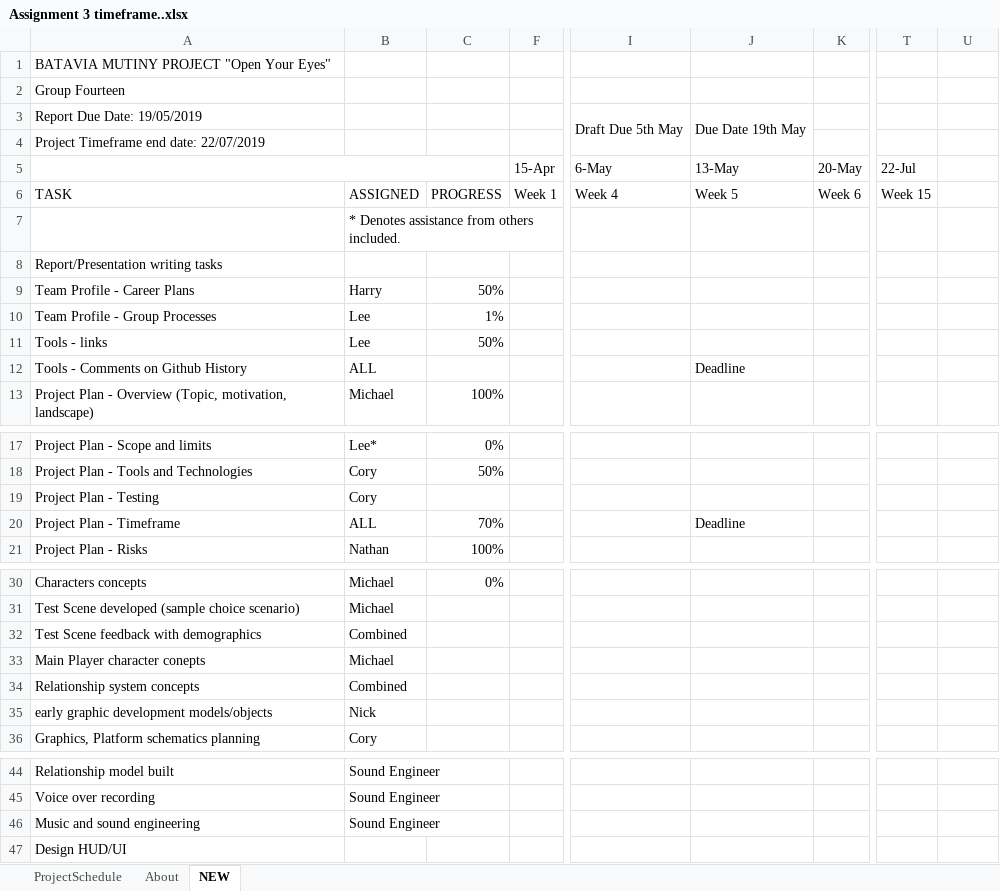
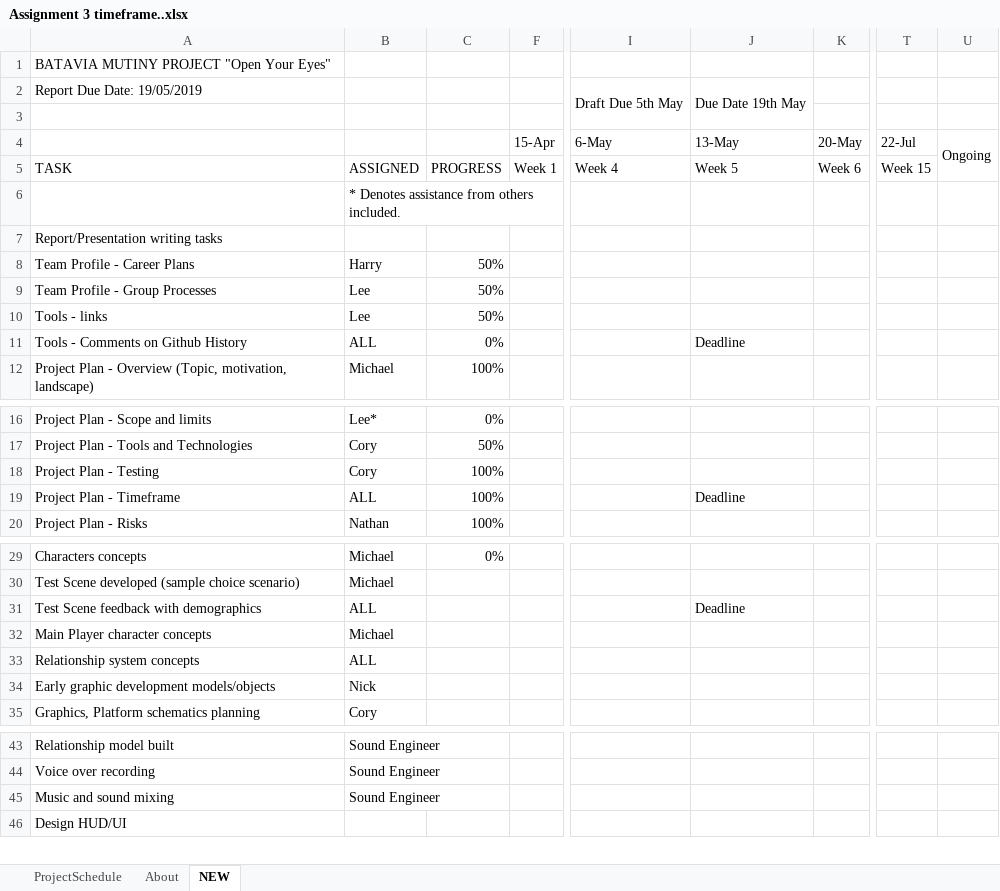
Before and after one commit to groupfourteen/assignment3, an Excel workbook: Assignment 3 timeframe..xlsx, sheet NEW, drawn as a sheet; only a part is shown, gaps mark what is left out; values as stored, in another font and other column widths than the file's, no cell formats; conditional formats not drawn; removed rows and columns are numbered as before the commit, all else as after; rows hold the shown columns only; the diff names each change by its address in the sheet, - before the commit and + after, or states it on an @@ line.

Commit message:
updated timeframe spreadsheet, formatting update on doc

```diff
--- a/Assignment 3 timeframe..xlsx (sheet NEW)
+++ b/Assignment 3 timeframe..xlsx (sheet NEW)
-row 2: Group Fourteen
-A3: Project Timeframe end date: 22/07/2019
+A3: (empty)
-A5:C5 merged
-U4: (empty)
+U4: Ongoing
+U4:U5 merged
-C9: 1%
+C9: 50%
-C11: (empty)
+C11: 0%
-C18: (empty)
+C18: 100%
-C19: 70%
+C19: 100%
-B31: Combined
+B31: ALL
-J31: (empty)
+J31: Deadline
-A32: Main Player character conepts
+A32: Main Player character concepts
-B33: Combined
+B33: ALL
-A34: early graphic development models/objects
+A34: Early graphic development models/objects
-A45: Music and sound engineering
+A45: Music and sound mixing
```
Also changed, not shown: cell formats, hidden cells, 1 other file.
